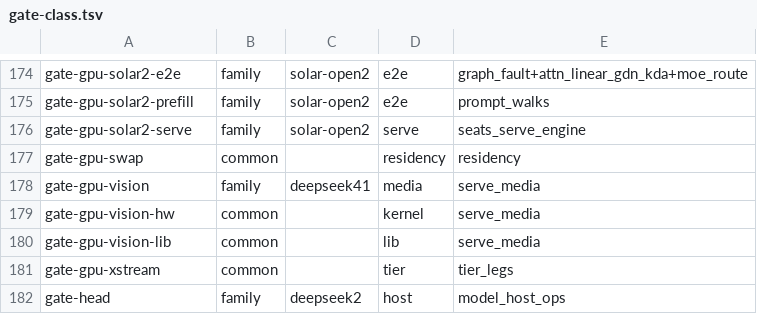
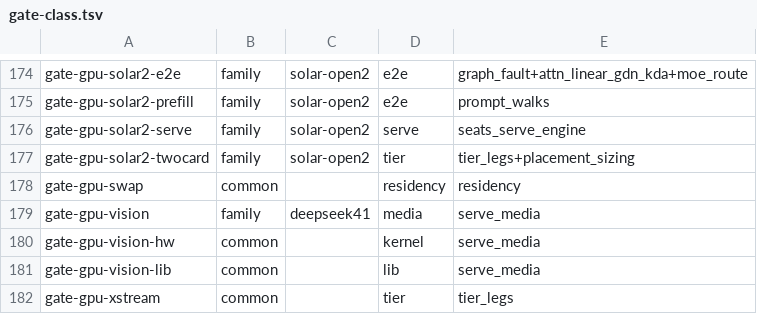
Before and after one commit to Burntgogi/bloomery, a TSV file: tools/gate-class.tsv, drawn as a sheet; only a part is shown, gaps mark what is left out; the shorter side is filled out with more unchanged rows; the diff names each change by its address in the sheet, - before the commit and + after, or states it on an @@ line.

```diff
--- a/tools/gate-class.tsv
+++ b/tools/gate-class.tsv
+row 177: gate-gpu-solar2-twocard | family | solar-open2 | tier | tier_legs+placement_sizing
```
Also changed, not shown: tools/gate-batch-resources.tsv, tools/gate-paths.tsv, 33 other files.
